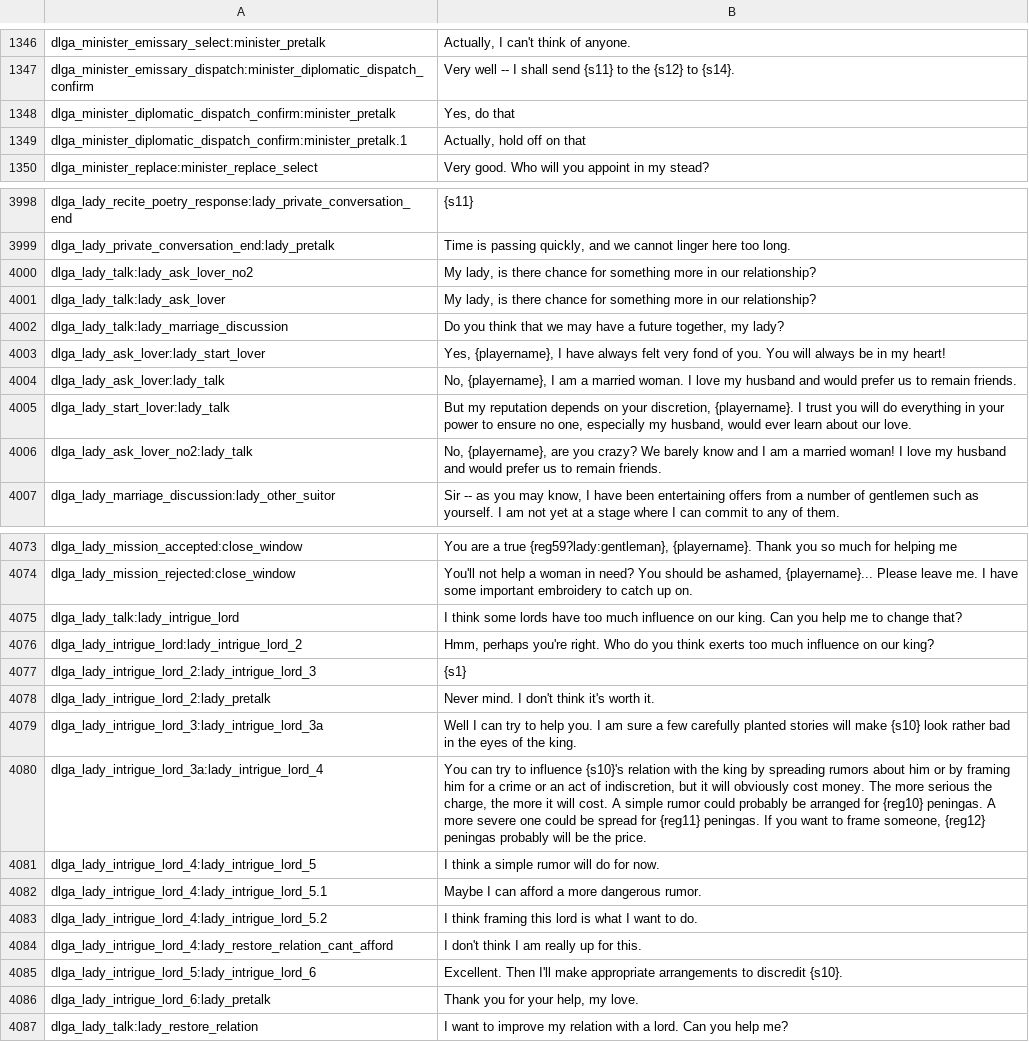
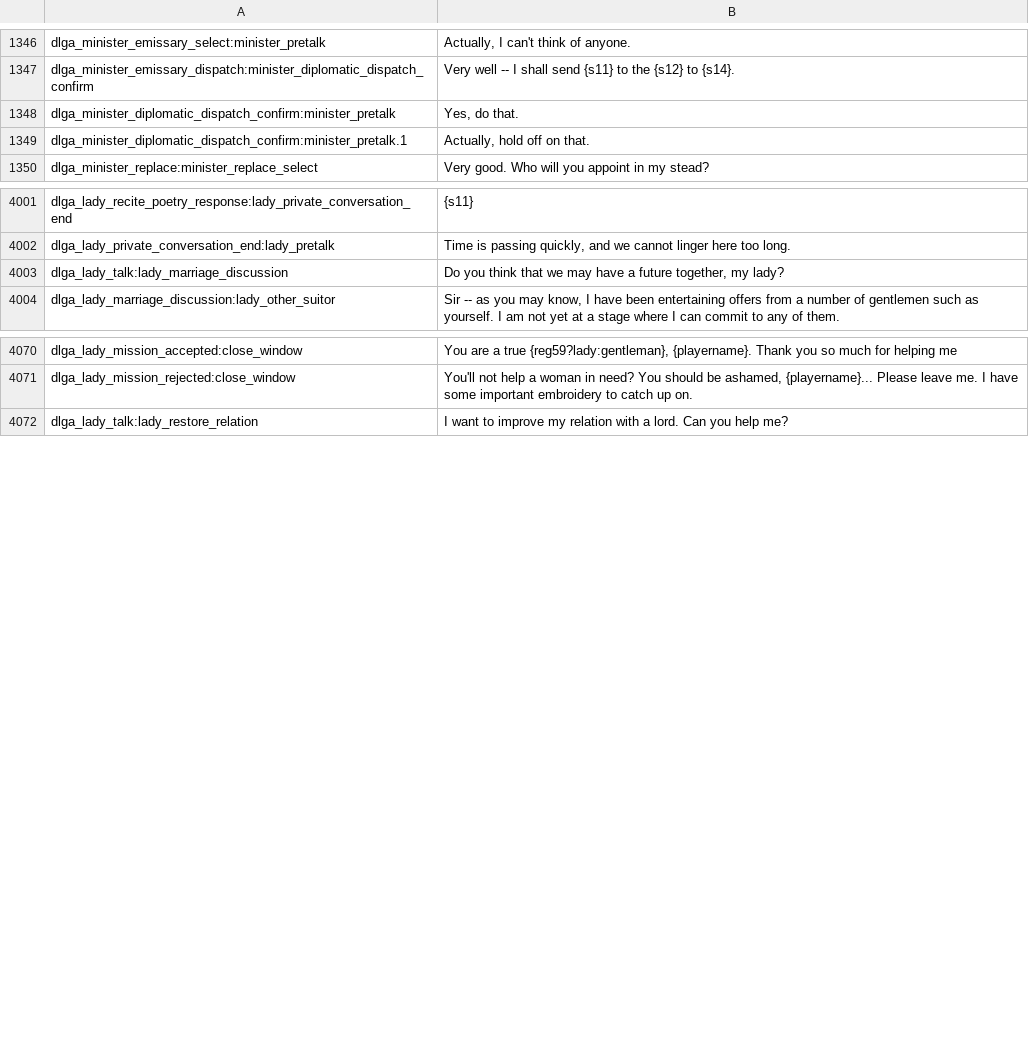
Before and after one commit to 21garam/MB_VikingConquest_R_en, a CSV file: dialogs.csv, drawn as a sheet; only a part is shown, gaps mark what is left out; the diff covers the shown part only.

```diff
--- a/dialogs.csv
+++ b/dialogs.csv
@@ -1347,4 +1347,4 @@ dlga_minister_emissary_select:minister_pretalk|Actually, I can't think of anyone
 dlga_minister_emissary_dispatch:minister_diplomatic_dispatch_confirm|Very well -- I shall send {s11} to the {s12} to {s14}.
-dlga_minister_diplomatic_dispatch_confirm:minister_pretalk|Yes, do that
-dlga_minister_diplomatic_dispatch_confirm:minister_pretalk.1|Actually, hold off on that
+dlga_minister_diplomatic_dispatch_confirm:minister_pretalk|Yes, do that.
+dlga_minister_diplomatic_dispatch_confirm:minister_pretalk.1|Actually, hold off on that.
 dlga_minister_replace:minister_replace_select|Very good. Who will you appoint in my stead?
@@ -3999,9 +4002,3 @@ dlga_lady_recite_poetry_response:lady_private_conversation_end|{s11}
 dlga_lady_private_conversation_end:lady_pretalk|Time is passing quickly, and we cannot linger here too long.
-dlga_lady_talk:lady_ask_lover_no2|My lady, is there chance for something more in our relationship?
-dlga_lady_talk:lady_ask_lover|My lady, is there chance for something more in our relationship?
 dlga_lady_talk:lady_marriage_discussion|Do you think that we may have a future together, my lady?
-dlga_lady_ask_lover:lady_start_lover|Yes, {playername}, I have always felt very fond of you. You will always be in my heart!
-dlga_lady_ask_lover:lady_talk|No, {playername}, I am a married woman. I love my husband and would prefer us to remain friends.
-dlga_lady_start_lover:lady_talk|But my reputation depends on your discretion, {playername}. I trust you will do everything in your power to ensure no one, especially my husband, would ever learn about our love.
-dlga_lady_ask_lover_no2:lady_talk|No, {playername}, are you crazy? We barely know and I am a married woman! I love my husband and would prefer us to remain friends.
 dlga_lady_marriage_discussion:lady_other_suitor|Sir -- as you may know, I have been entertaining offers from a number of gentlemen such as yourself. I am not yet at a stage where I can commit to any of them.
@@ -4074,14 +4071,2 @@ dlga_lady_mission_accepted:close_window|You are a true {reg59?lady:gentleman}, {
 dlga_lady_mission_rejected:close_window|You'll not help a woman in need? You should be ashamed, {playername}... Please leave me. I have some important embroidery to catch up on.
-dlga_lady_talk:lady_intrigue_lord|I think some lords have too much influence on our king. Can you help me to change that?
-dlga_lady_intrigue_lord:lady_intrigue_lord_2|Hmm, perhaps you're right. Who do you think exerts too much influence on our king?
-dlga_lady_intrigue_lord_2:lady_intrigue_lord_3|{s1}
-dlga_lady_intrigue_lord_2:lady_pretalk|Never mind. I don't think it's worth it.
-dlga_lady_intrigue_lord_3:lady_intrigue_lord_3a|Well I can try to help you. I am sure a few carefully planted stories will make {s10} look rather bad in the eyes of the king.
-dlga_lady_intrigue_lord_3a:lady_intrigue_lord_4|You can try to influence {s10}'s relation with the king by spreading rumors about him or by framing him for a crime or an act of indiscretion, but it will obviously cost money. The more serious the charge, the more it will cost. A simple rumor could probably be arranged for {reg10} peningas. A more severe one could be spread for {reg11} peningas. If you want to frame someone, {reg12} peningas probably will be the price.
-dlga_lady_intrigue_lord_4:lady_intrigue_lord_5|I think a simple rumor will do for now.
-dlga_lady_intrigue_lord_4:lady_intrigue_lord_5.1|Maybe I can afford a more dangerous rumor.
-dlga_lady_intrigue_lord_4:lady_intrigue_lord_5.2|I think framing this lord is what I want to do.
-dlga_lady_intrigue_lord_4:lady_restore_relation_cant_afford|I don't think I am really up for this.
-dlga_lady_intrigue_lord_5:lady_intrigue_lord_6|Excellent. Then I'll make appropriate arrangements to discredit {s10}.
-dlga_lady_intrigue_lord_6:lady_pretalk|Thank you for your help, my love.
 dlga_lady_talk:lady_restore_relation|I want to improve my relation with a lord. Can you help me?
```
Also changed, not shown: 5 added rows, 2 removed rows, 1 moved row and 24 edited cells elsewhere in this file, game_menus.csv, info_pages.csv, 4 other files.
